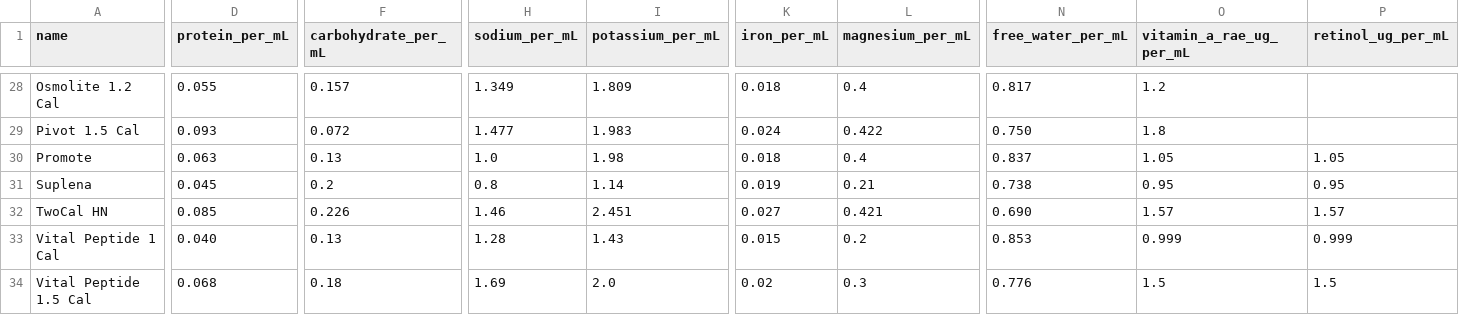
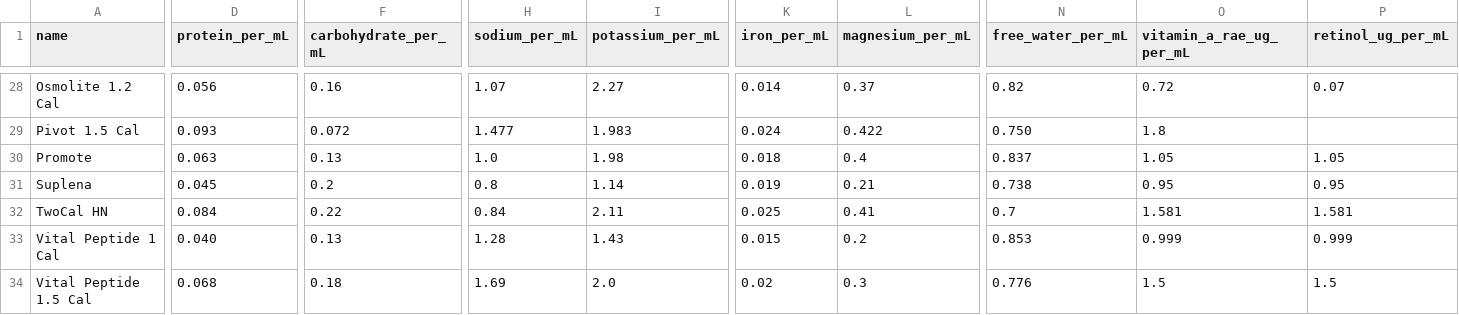
Before and after one commit to greywhitebinary/blenderized-tubefeed-calculator, a CSV file: data/packs/canada/formulas.csv, drawn as a sheet; only a part is shown, gaps mark what is left out; the diff covers the shown part only; the diff names each change by its address in the sheet, - before the commit and + after, or states it on an @@ line.

```diff
--- a/data/packs/canada/formulas.csv
+++ b/data/packs/canada/formulas.csv
-D28 (protein_per_mL): 0.055
+D28 (protein_per_mL): 0.056
-F28 (carbohydrate_per_mL): 0.157
+F28 (carbohydrate_per_mL): 0.16
-H28 (sodium_per_mL): 1.349
+H28 (sodium_per_mL): 1.07
-I28 (potassium_per_mL): 1.809
+I28 (potassium_per_mL): 2.27
-K28 (iron_per_mL): 0.018
+K28 (iron_per_mL): 0.014
-L28 (magnesium_per_mL): 0.4
+L28 (magnesium_per_mL): 0.37
-N28 (free_water_per_mL): 0.817
+N28 (free_water_per_mL): 0.82
-O28 (vitamin_a_rae_ug_per_mL): 1.2
+O28 (vitamin_a_rae_ug_per_mL): 0.72
-P28 (retinol_ug_per_mL): (empty)
+P28 (retinol_ug_per_mL): 0.07
-D32 (protein_per_mL): 0.085
+D32 (protein_per_mL): 0.084
-F32 (carbohydrate_per_mL): 0.226
+F32 (carbohydrate_per_mL): 0.22
-H32 (sodium_per_mL): 1.46
+H32 (sodium_per_mL): 0.84
-I32 (potassium_per_mL): 2.451
+I32 (potassium_per_mL): 2.11
-K32 (iron_per_mL): 0.027
+K32 (iron_per_mL): 0.025
-L32 (magnesium_per_mL): 0.421
+L32 (magnesium_per_mL): 0.41
-N32 (free_water_per_mL): 0.690
+N32 (free_water_per_mL): 0.7
-O32 (vitamin_a_rae_ug_per_mL): 1.57
+O32 (vitamin_a_rae_ug_per_mL): 1.581
-P32 (retinol_ug_per_mL): 1.57
+P32 (retinol_ug_per_mL): 1.581
```
Also changed, not shown: 90 edited cells elsewhere in this file, 3 other files.
